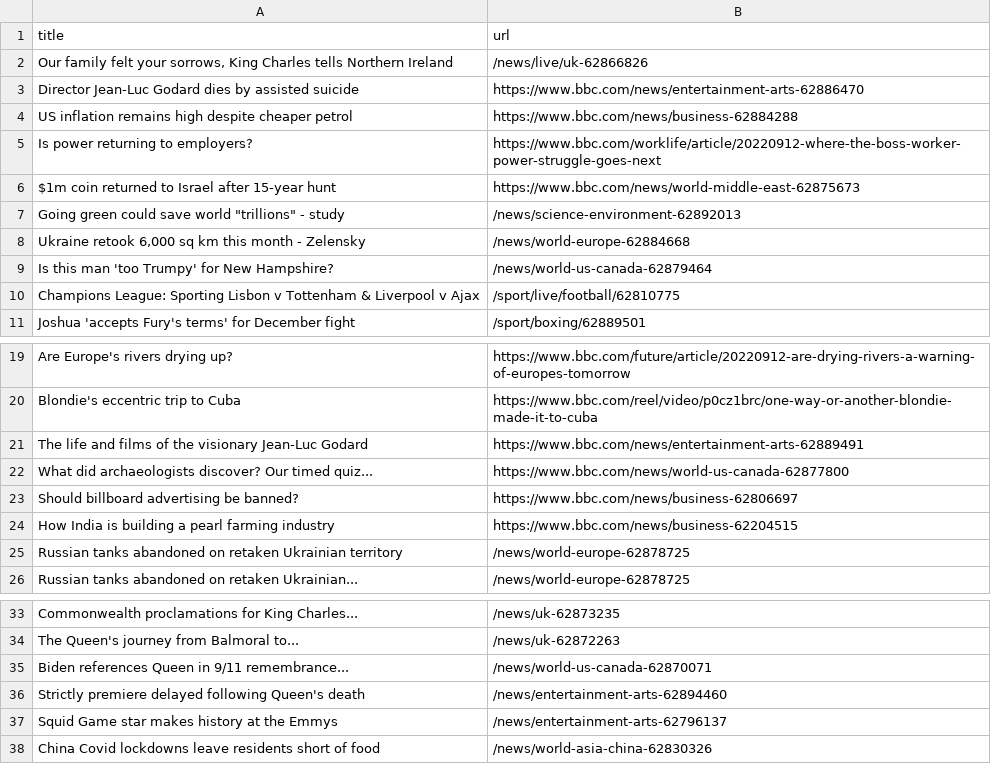
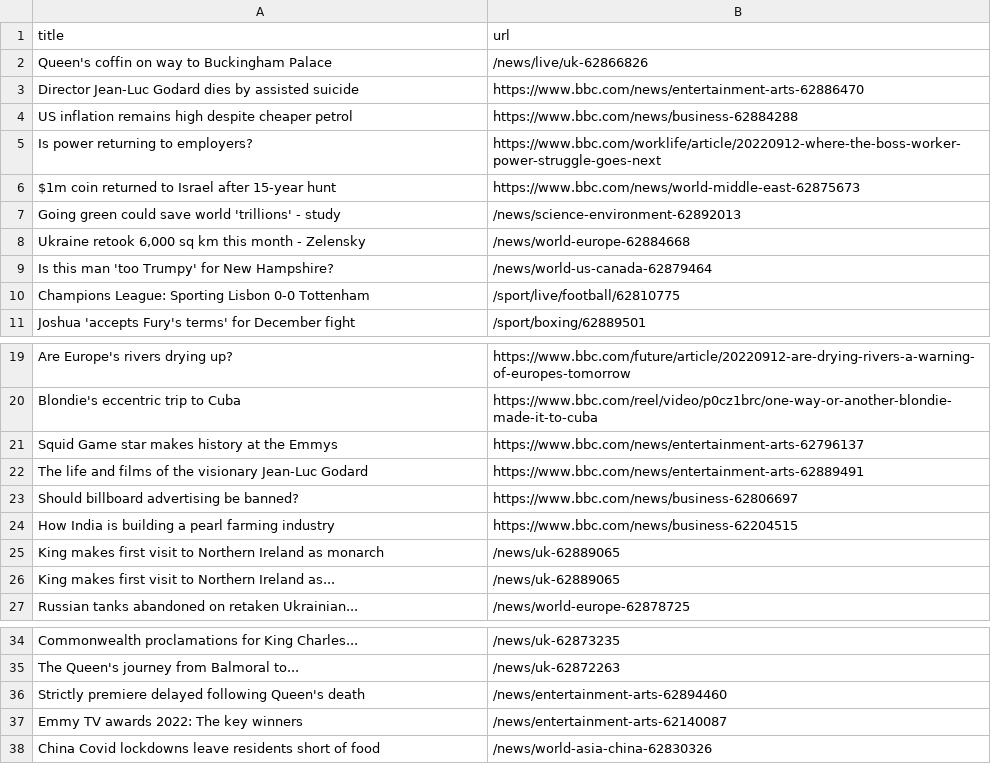
Before and after one commit to AyukaAK/automatic-scraper-bbc, a CSV file: bbc.csv, drawn as a sheet; only a part is shown, gaps mark what is left out.

```diff
--- a/bbc.csv
+++ b/bbc.csv
@@ -1,3 +1,3 @@
 title,url
-"Our family felt your sorrows, King Charles tells Northern Ireland",/news/live/uk-62866826
+Queen's coffin on way to Buckingham Palace,/news/live/uk-62866826
 Director Jean-Luc Godard dies by assisted suicide,https://www.bbc.com/news/entertainment-arts-62886470
@@ -6,6 +6,6 @@ Is power returning to employers?,https://www.bbc.com/worklife/article/20220912-w
 $1m coin returned to Israel after 15-year hunt,https://www.bbc.com/news/world-middle-east-62875673
-"Going green could save world ""trillions"" - study",/news/science-environment-62892013
+Going green could save world 'trillions' - study,/news/science-environment-62892013
 "Ukraine retook 6,000 sq km this month - Zelensky",/news/world-europe-62884668
 Is this man 'too Trumpy' for New Hampshire?,/news/world-us-canada-62879464
-Champions League: Sporting Lisbon v Tottenham & Liverpool v Ajax,/sport/live/football/62810775
+Champions League: Sporting Lisbon 0-0 Tottenham,/sport/live/football/62810775
 Joshua 'accepts Fury's terms' for December fight,/sport/boxing/62889501
@@ -20,7 +20,8 @@ Are Europe's rivers drying up?,https://www.bbc.com/future/article/20220912-are-d
 Blondie's eccentric trip to Cuba,https://www.bbc.com/reel/video/p0cz1brc/one-way-or-another-blondie-made-it-to-cuba
+Squid Game star makes history at the Emmys,https://www.bbc.com/news/entertainment-arts-62796137
 The life and films of the visionary Jean-Luc Godard,https://www.bbc.com/news/entertainment-arts-62889491
-What did archaeologists discover? Our timed quiz...,https://www.bbc.com/news/world-us-canada-62877800
 Should billboard advertising be banned?,https://www.bbc.com/news/business-62806697
 How India is building a pearl farming industry,https://www.bbc.com/news/business-62204515
-Russian tanks abandoned on retaken Ukrainian territory,/news/world-europe-62878725
+King makes first visit to Northern Ireland as monarch,/news/uk-62889065
+King makes first visit to Northern Ireland as...,/news/uk-62889065
 Russian tanks abandoned on retaken Ukrainian...,/news/world-europe-62878725
@@ -34,5 +35,4 @@ Commonwealth proclamations for King Charles...,/news/uk-62873235
 The Queen's journey from Balmoral to...,/news/uk-62872263
-Biden references Queen in 9/11 remembrance...,/news/world-us-canada-62870071
 Strictly premiere delayed following Queen's death,/news/entertainment-arts-62894460
-Squid Game star makes history at the Emmys,/news/entertainment-arts-62796137
+Emmy TV awards 2022: The key winners,/news/entertainment-arts-62140087
 China Covid lockdowns leave residents short of food,/news/world-asia-china-62830326
```
